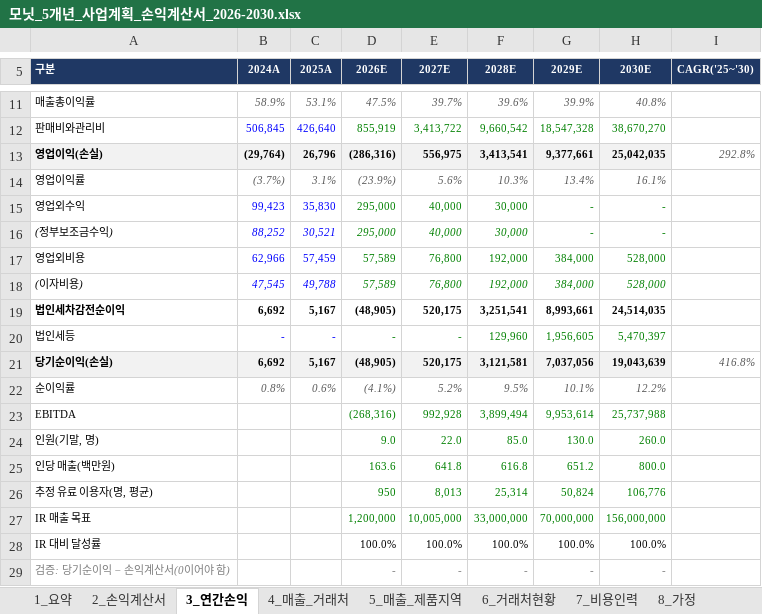
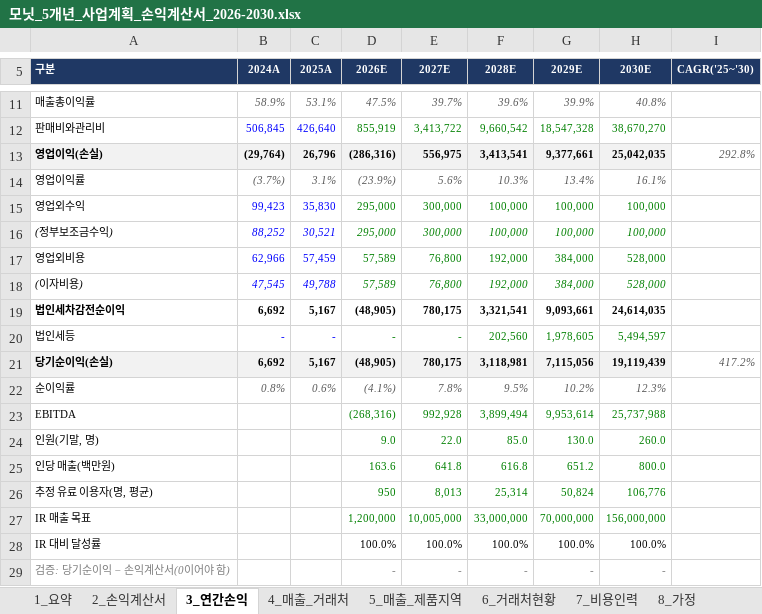
Before and after one commit to tonypark-del/tonyparkmacbookpro, an Excel workbook: 모닛_5개년_사업계획_손익계산서_2026-2030.xlsx, sheet 3_연간손익, drawn as a sheet; only a part is shown, gaps mark what is left out; values as stored, in another font and other column widths than the file's, no borders; the diff names each change by its address in the sheet, - before the commit and + after, or states it on an @@ line.

```diff
--- a/모닛_5개년_사업계획_손익계산서_2026-2030.xlsx (sheet 3_연간손익)
+++ b/모닛_5개년_사업계획_손익계산서_2026-2030.xlsx (sheet 3_연간손익)
-E15:E16 (2027E): 40,000
+E15:E16 (2027E): 300,000
-F15:F16 (2028E): 30,000
+F15:F16 (2028E): 100,000
-G15:G16 (2029E): -
+G15:G16 (2029E): 100,000
-H15:H16 (2030E): -
+H15:H16 (2030E): 100,000
-E19 (2027E): 520,175
+E19 (2027E): 780,175
-F19 (2028E): 3,251,541
+F19 (2028E): 3,321,541
-G19 (2029E): 8,993,661
+G19 (2029E): 9,093,661
-H19 (2030E): 24,514,035
+H19 (2030E): 24,614,035
-F20 (2028E): 129,960
+F20 (2028E): 202,560
-G20 (2029E): 1,956,605
+G20 (2029E): 1,978,605
-H20 (2030E): 5,470,397
+H20 (2030E): 5,494,597
-E21 (2027E): 520,175
+E21 (2027E): 780,175
-F21 (2028E): 3,121,581
+F21 (2028E): 3,118,981
-G21 (2029E): 7,037,056
+G21 (2029E): 7,115,056
-H21 (2030E): 19,043,639
+H21 (2030E): 19,119,439
-I21 (CAGR('25~'30)): 416.8%
+I21 (CAGR('25~'30)): 417.2%
-E22 (2027E): 5.2%
+E22 (2027E): 7.8%
-G22 (2029E): 10.1%
+G22 (2029E): 10.2%
-H22 (2030E): 12.2%
+H22 (2030E): 12.3%
```
Also changed, not shown: sheet 2_손익계산서, sheet 7_비용인력, sheet 9_시나리오, sheet 8_가정, sheet 1_요약.
